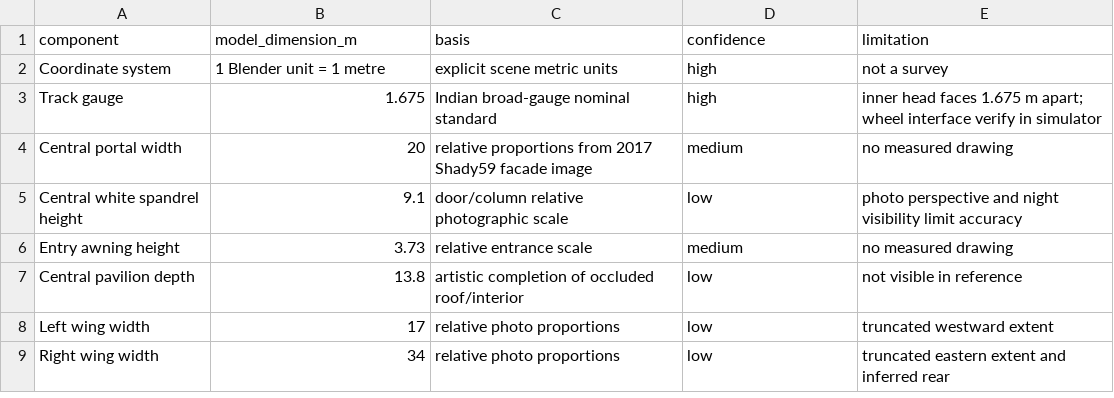
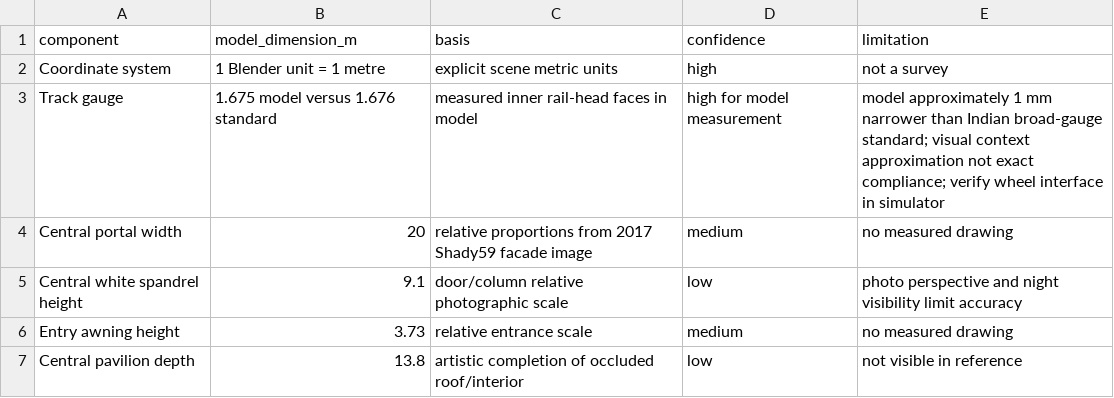
Before and after one commit to gj94/transport-fever-3-mods, a CSV file: south_indian_stations/ers/DIMENSIONS.csv, drawn as a sheet; only a part is shown; the shorter side is filled out with more unchanged rows.

```diff
--- a/south_indian_stations/ers/DIMENSIONS.csv
+++ b/south_indian_stations/ers/DIMENSIONS.csv
@@ -2,3 +2,3 @@ component,model_dimension_m,basis,confidence,limitation
 Coordinate system,1 Blender unit = 1 metre,explicit scene metric units,high,not a survey
-Track gauge,1.675,Indian broad-gauge nominal standard,high,inner head faces 1.675 m apart; wheel interface verify in simulator
+Track gauge,1.675 model versus 1.676 standard,measured inner rail-head faces in model,high for model measurement,model approximately 1 mm narrower than Indian broad-gauge standard; visual context approximation not exact compliance; verify wheel interface in simulator
 Central portal width,20,relative proportions from 2017 Shady59 facade image,medium,no measured drawing
```
Also changed, not shown: south_indian_stations/ncj/dimensions.csv, 29 other files.
